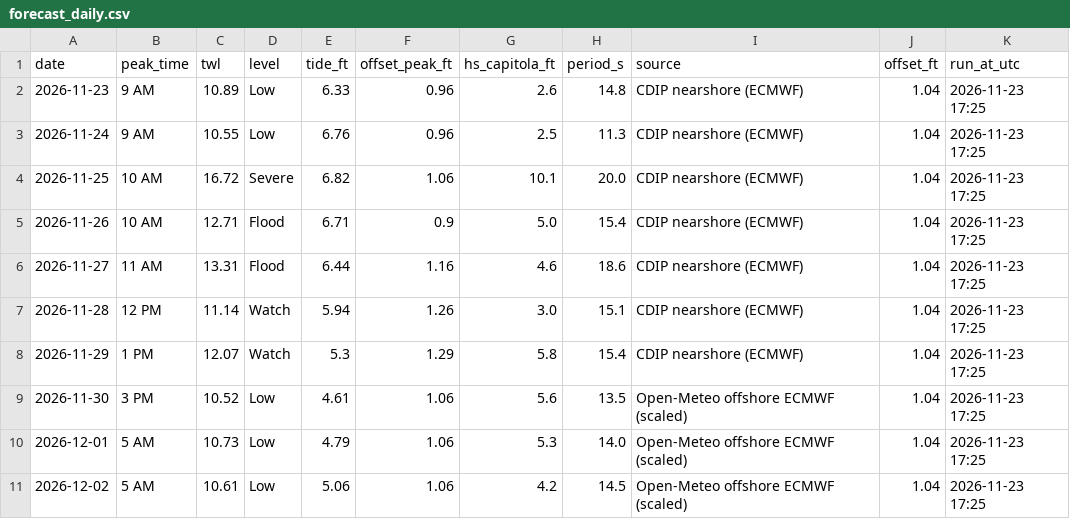
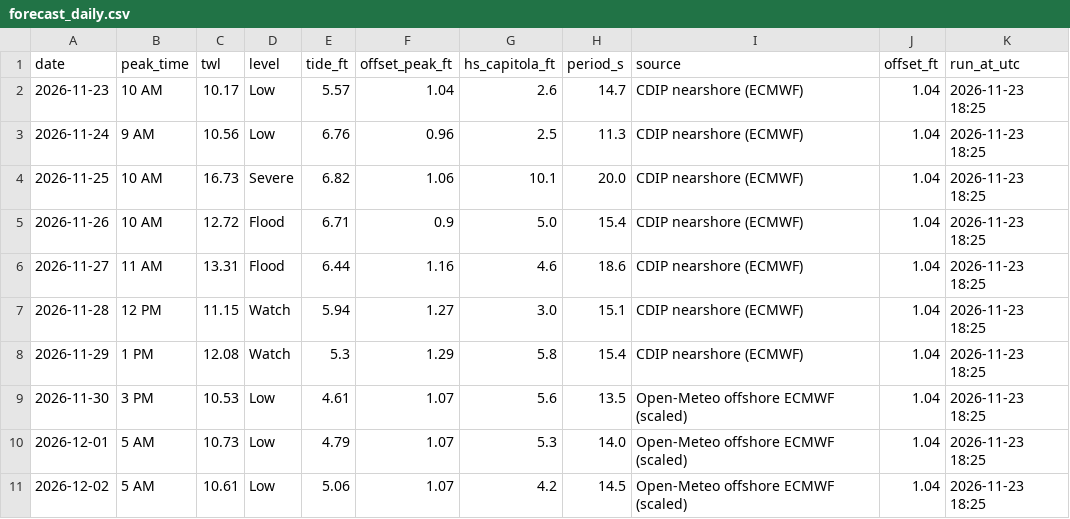
Before and after one commit to kevinkeet/frontpage, a CSV file: capitola/data/forecast_daily.csv, drawn as a sheet.

```diff
--- a/capitola/data/forecast_daily.csv
+++ b/capitola/data/forecast_daily.csv
@@ -1,11 +1,11 @@
 date,peak_time,twl,level,tide_ft,offset_peak_ft,hs_capitola_ft,period_s,source,offset_ft,run_at_utc
-2026-11-23,9 AM,10.89,Low,6.33,0.96,2.6,14.8,CDIP nearshore (ECMWF),1.04,2026-11-23 17:25
-2026-11-24,9 AM,10.55,Low,6.76,0.96,2.5,11.3,CDIP nearshore (ECMWF),1.04,2026-11-23 17:25
-2026-11-25,10 AM,16.72,Severe,6.82,1.06,10.1,20.0,CDIP nearshore (ECMWF),1.04,2026-11-23 17:25
-2026-11-26,10 AM,12.71,Flood,6.71,0.9,5.0,15.4,CDIP nearshore (ECMWF),1.04,2026-11-23 17:25
-2026-11-27,11 AM,13.31,Flood,6.44,1.16,4.6,18.6,CDIP nearshore (ECMWF),1.04,2026-11-23 17:25
-2026-11-28,12 PM,11.14,Watch,5.94,1.26,3.0,15.1,CDIP nearshore (ECMWF),1.04,2026-11-23 17:25
-2026-11-29,1 PM,12.07,Watch,5.3,1.29,5.8,15.4,CDIP nearshore (ECMWF),1.04,2026-11-23 17:25
-2026-11-30,3 PM,10.52,Low,4.61,1.06,5.6,13.5,Open-Meteo offshore ECMWF (scaled),1.04,2026-11-23 17:25
-2026-12-01,5 AM,10.73,Low,4.79,1.06,5.3,14.0,Open-Meteo offshore ECMWF (scaled),1.04,2026-11-23 17:25
-2026-12-02,5 AM,10.61,Low,5.06,1.06,4.2,14.5,Open-Meteo offshore ECMWF (scaled),1.04,2026-11-23 17:25
+2026-11-23,10 AM,10.17,Low,5.57,1.04,2.6,14.7,CDIP nearshore (ECMWF),1.04,2026-11-23 18:25
+2026-11-24,9 AM,10.56,Low,6.76,0.96,2.5,11.3,CDIP nearshore (ECMWF),1.04,2026-11-23 18:25
+2026-11-25,10 AM,16.73,Severe,6.82,1.06,10.1,20.0,CDIP nearshore (ECMWF),1.04,2026-11-23 18:25
+2026-11-26,10 AM,12.72,Flood,6.71,0.9,5.0,15.4,CDIP nearshore (ECMWF),1.04,2026-11-23 18:25
+2026-11-27,11 AM,13.31,Flood,6.44,1.16,4.6,18.6,CDIP nearshore (ECMWF),1.04,2026-11-23 18:25
+2026-11-28,12 PM,11.15,Watch,5.94,1.27,3.0,15.1,CDIP nearshore (ECMWF),1.04,2026-11-23 18:25
+2026-11-29,1 PM,12.08,Watch,5.3,1.29,5.8,15.4,CDIP nearshore (ECMWF),1.04,2026-11-23 18:25
+2026-11-30,3 PM,10.53,Low,4.61,1.07,5.6,13.5,Open-Meteo offshore ECMWF (scaled),1.04,2026-11-23 18:25
+2026-12-01,5 AM,10.73,Low,4.79,1.07,5.3,14.0,Open-Meteo offshore ECMWF (scaled),1.04,2026-11-23 18:25
+2026-12-02,5 AM,10.61,Low,5.06,1.07,4.2,14.5,Open-Meteo offshore ECMWF (scaled),1.04,2026-11-23 18:25
```
Also changed, not shown: capitola/data/forecast_hourly.csv, capitola/data/outlook_daily.csv, 2 other files.
